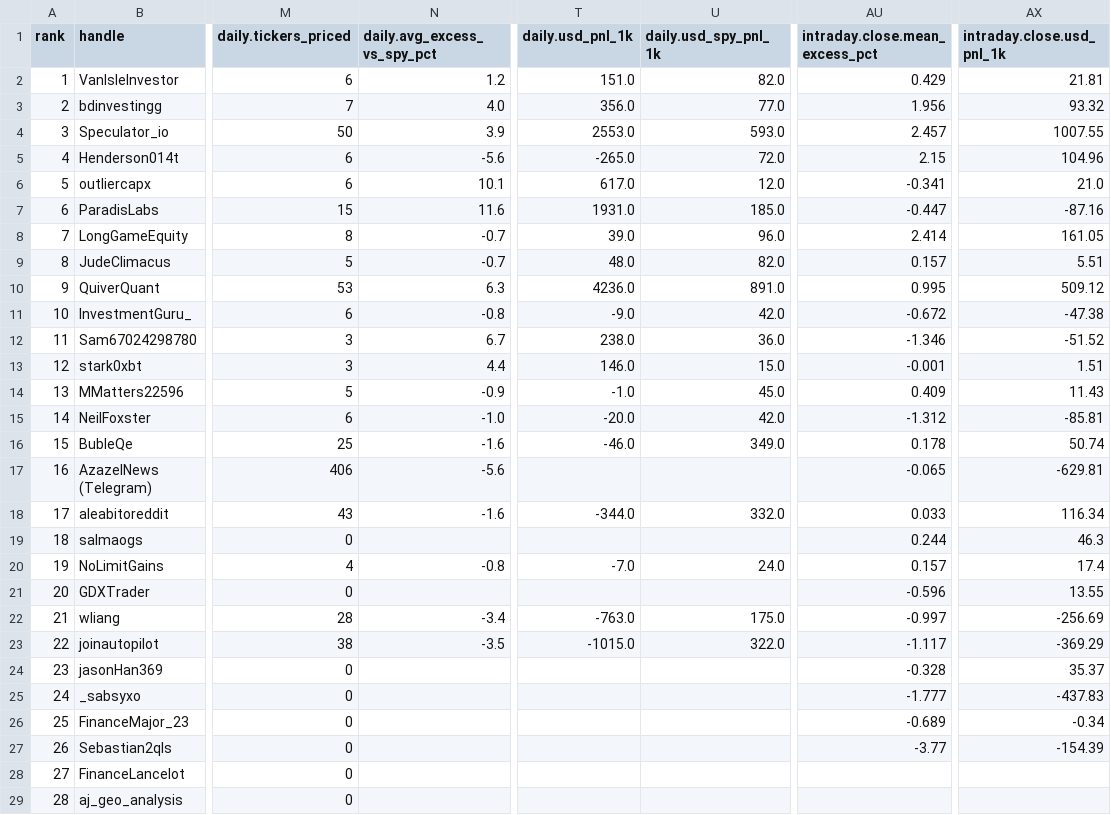
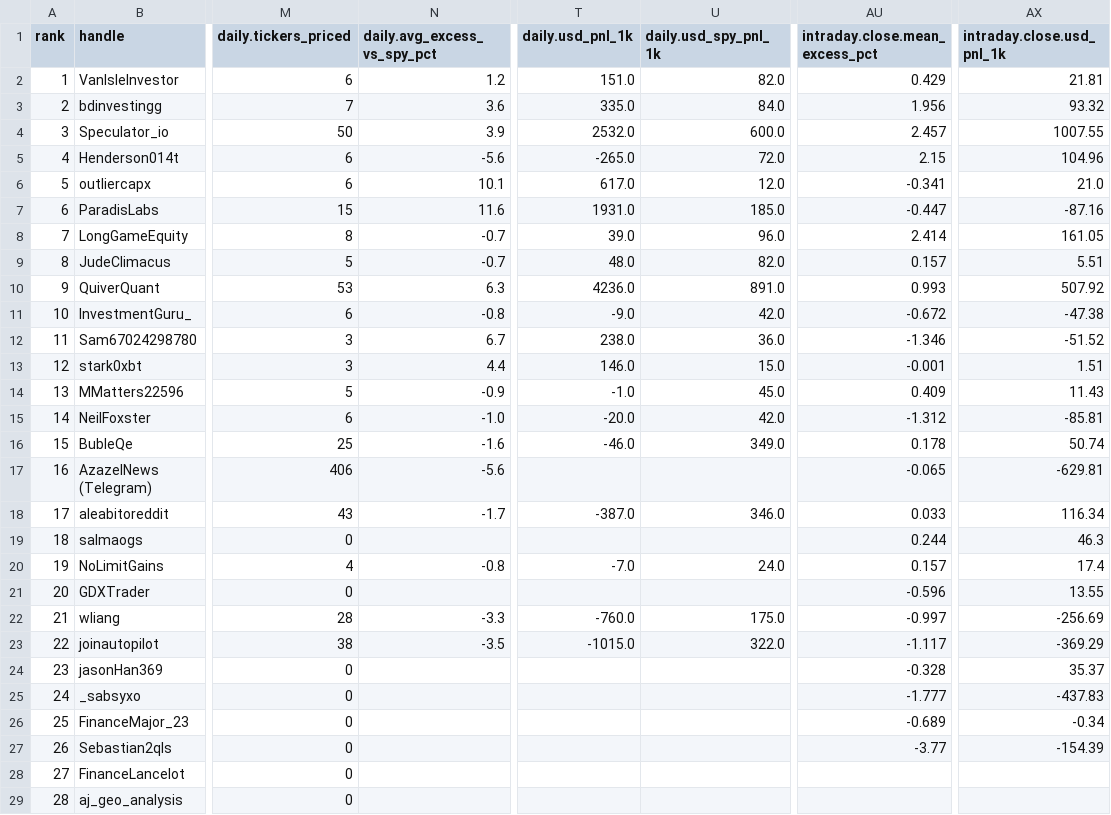
Before and after one commit to nikdep/market-dash-lkoa20, a CSV file: api/handles.csv, drawn as a sheet; only a part is shown, gaps mark what is left out; the diff names each change by its address in the sheet, - before the commit and + after, or states it on an @@ line.

```diff
--- a/api/handles.csv
+++ b/api/handles.csv
-N3 (daily.avg_excess_vs_spy_pct): 4.0
+N3 (daily.avg_excess_vs_spy_pct): 3.6
-T3 (daily.usd_pnl_1k): 356.0
+T3 (daily.usd_pnl_1k): 335.0
-U3 (daily.usd_spy_pnl_1k): 77.0
+U3 (daily.usd_spy_pnl_1k): 84.0
-T4 (daily.usd_pnl_1k): 2553.0
+T4 (daily.usd_pnl_1k): 2532.0
-U4 (daily.usd_spy_pnl_1k): 593.0
+U4 (daily.usd_spy_pnl_1k): 600.0
-AU10 (intraday.close.mean_excess_pct): 0.995
+AU10 (intraday.close.mean_excess_pct): 0.993
-AX10 (intraday.close.usd_pnl_1k): 509.12
+AX10 (intraday.close.usd_pnl_1k): 507.92
-N18 (daily.avg_excess_vs_spy_pct): -1.6
+N18 (daily.avg_excess_vs_spy_pct): -1.7
-T18 (daily.usd_pnl_1k): -344.0
+T18 (daily.usd_pnl_1k): -387.0
-U18 (daily.usd_spy_pnl_1k): 332.0
+U18 (daily.usd_spy_pnl_1k): 346.0
-N22 (daily.avg_excess_vs_spy_pct): -3.4
+N22 (daily.avg_excess_vs_spy_pct): -3.3
-T22 (daily.usd_pnl_1k): -763.0
+T22 (daily.usd_pnl_1k): -760.0
```
Also changed, not shown: api/candidates.csv, api/posts.csv, 8 other files.
